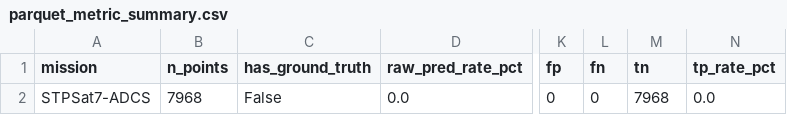
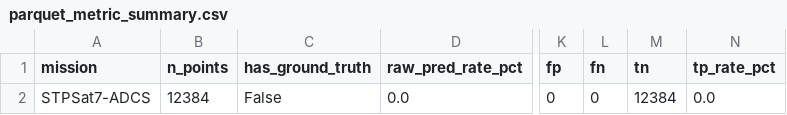
Before and after one commit to ImOnlyKevin/UniTS, a CSV file: results/STPSat7-ADCS/figures/parquet_anomaly_images/parquet_metric_summary.csv, drawn as a sheet; only a part is shown, gaps mark what is left out; the diff names each change by its address in the sheet, - before the commit and + after, or states it on an @@ line.

```diff
--- a/results/STPSat7-ADCS/figures/parquet_anomaly_images/parquet_metric_summary.csv
+++ b/results/STPSat7-ADCS/figures/parquet_anomaly_images/parquet_metric_summary.csv
-B2 (n_points): 7968
+B2 (n_points): 12384
-M2 (tn): 7968
+M2 (tn): 12384
```
Also changed, not shown: results/STPSat7-HRR/figures/parquet_anomaly_images/parquet_metric_summary.csv, results/STPSat7-MRR/figures/parquet_anomaly_images/parquet_metric_summary.csv, 11 other files.
